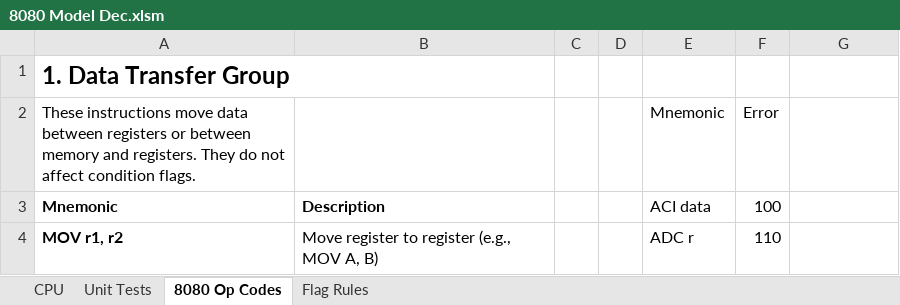
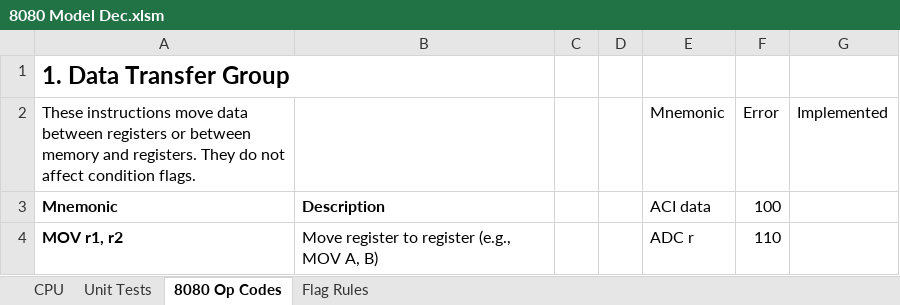
Before and after one commit to jschaal/8080_snapshots, an Excel workbook: 8080 Model Dec.xlsm, sheet 8080 Op Codes, drawn as a sheet; only a part is shown; values as stored, in another font and other column widths than the file's, no borders; the diff names each change by its address in the sheet, - before the commit and + after, or states it on an @@ line.

```diff
--- a/8080 Model Dec.xlsm (sheet 8080 Op Codes)
+++ b/8080 Model Dec.xlsm (sheet 8080 Op Codes)
-G2: (empty)
+G2: Implemented
```
Also changed, not shown: sheet Unit Tests, sheet Flag Rules, sheet CPU, formulas that keep their value, charts or pictures, 26 other files.
